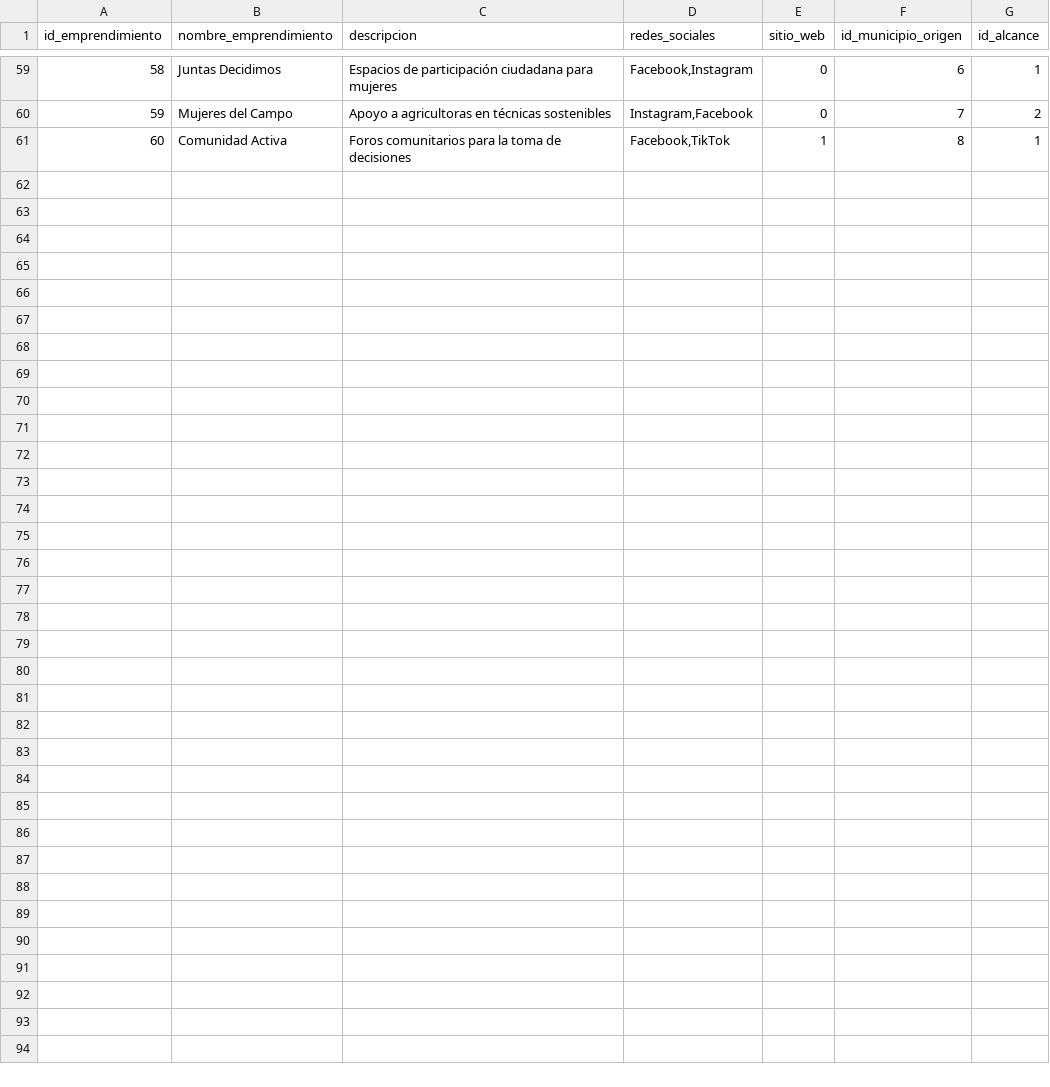
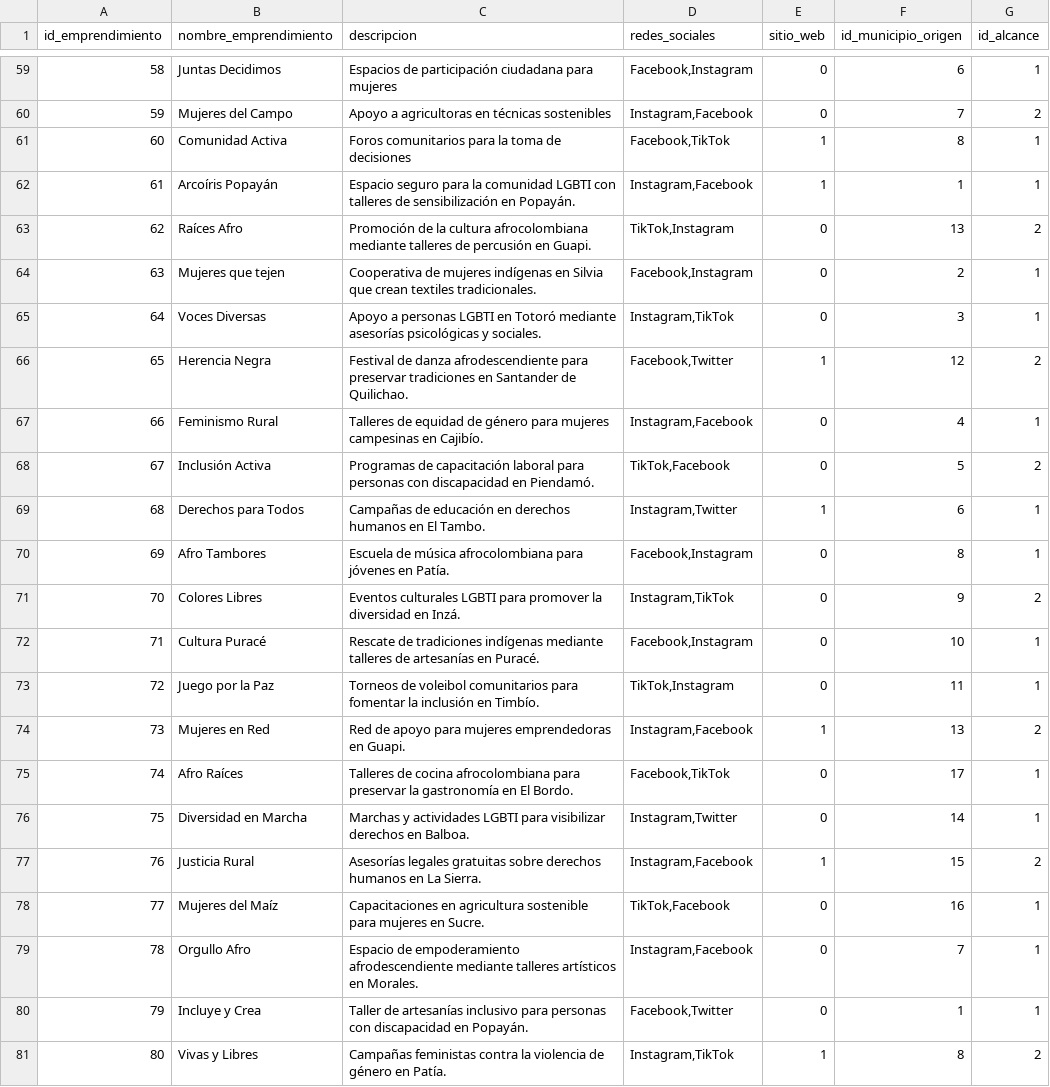
Before and after one commit to angeld321/modeloProyecto, a CSV file: DATOS/emprendimientos.csv, drawn as a sheet; only a part is shown, gaps mark what is left out.

Commit message:
Agregado de datos (Emprendimientos, publicaciones, comentarios, seguidores, emprendimiento_tematica

```diff
--- a/DATOS/emprendimientos.csv
+++ b/DATOS/emprendimientos.csv
@@ -61 +61,21 @@
 60,Comunidad Activa,Foros comunitarios para la toma de decisiones,"Facebook,TikTok",1,8,1
+61,Arcoíris Popayán,Espacio seguro para la comunidad LGBTI con talleres de sensibilización en Popayán.,"Instagram,Facebook",1,1,1
+62,Raíces Afro,Promoción de la cultura afrocolombiana mediante talleres de percusión en Guapi.,"TikTok,Instagram",0,13,2
+63,Mujeres que tejen,Cooperativa de mujeres indígenas en Silvia que crean textiles tradicionales.,"Facebook,Instagram",0,2,1
+64,Voces Diversas,Apoyo a personas LGBTI en Totoró mediante asesorías psicológicas y sociales.,"Instagram,TikTok",0,3,1
+65,Herencia Negra,Festival de danza afrodescendiente para preservar tradiciones en Santander de Quilichao.,"Facebook,Twitter",1,12,2
+66,Feminismo Rural,Talleres de equidad de género para mujeres campesinas en Cajibío.,"Instagram,Facebook",0,4,1
+67,Inclusión Activa,Programas de capacitación laboral para personas con discapacidad en Piendamó.,"TikTok,Facebook",0,5,2
+68,Derechos para Todos,Campañas de educación en derechos humanos en El Tambo.,"Instagram,Twitter",1,6,1
+69,Afro Tambores,Escuela de música afrocolombiana para jóvenes en Patía.,"Facebook,Instagram",0,8,1
+70,Colores Libres,Eventos culturales LGBTI para promover la diversidad en Inzá.,"Instagram,TikTok",0,9,2
+71,Cultura Puracé,Rescate de tradiciones indígenas mediante talleres de artesanías en Puracé.,"Facebook,Instagram",0,10,1
+72,Juego por la Paz,Torneos de voleibol comunitarios para fomentar la inclusión en Timbío.,"TikTok,Instagram",0,11,1
+73,Mujeres en Red,Red de apoyo para mujeres emprendedoras en Guapi.,"Instagram,Facebook",1,13,2
+74,Afro Raíces,Talleres de cocina afrocolombiana para preservar la gastronomía en El Bordo.,"Facebook,TikTok",0,17,1
+75,Diversidad en Marcha,Marchas y actividades LGBTI para visibilizar derechos en Balboa.,"Instagram,Twitter",0,14,1
+76,Justicia Rural,Asesorías legales gratuitas sobre derechos humanos en La Sierra.,"Instagram,Facebook",1,15,2
+77,Mujeres del Maíz,Capacitaciones en agricultura sostenible para mujeres en Sucre.,"TikTok,Facebook",0,16,1
+78,Orgullo Afro,Espacio de empoderamiento afrodescendiente mediante talleres artísticos en Morales.,"Instagram,Facebook",0,7,1
+79,Incluye y Crea,Taller de artesanías inclusivo para personas con discapacidad en Popayán.,"Facebook,Twitter",0,1,1
+80,Vivas y Libres,Campañas feministas contra la violencia de género en Patía.,"Instagram,TikTok",1,8,2
```
Also changed, not shown: DATOS/emprendimiento_tematica.csv, DATOS/seguidores.csv, 3 other files.
